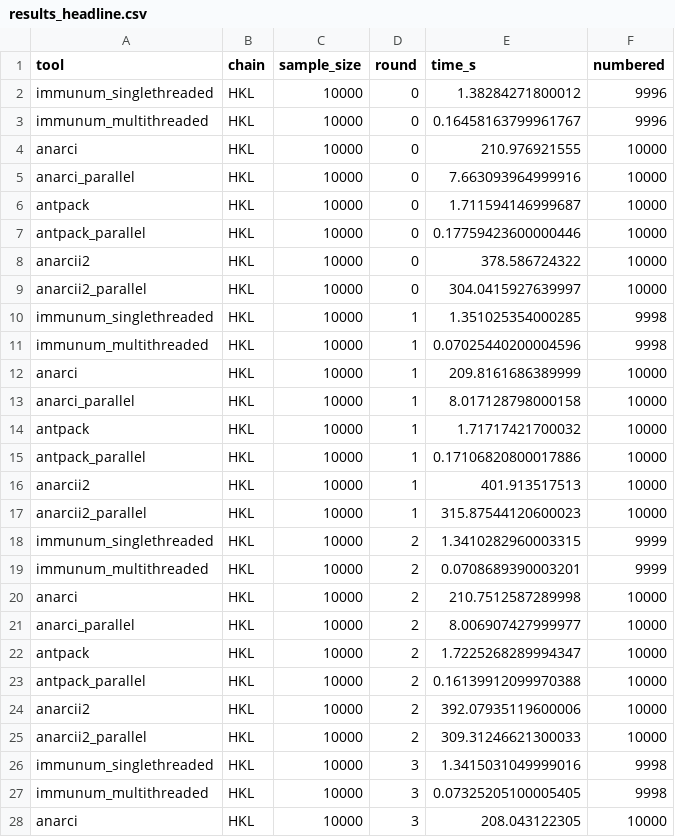
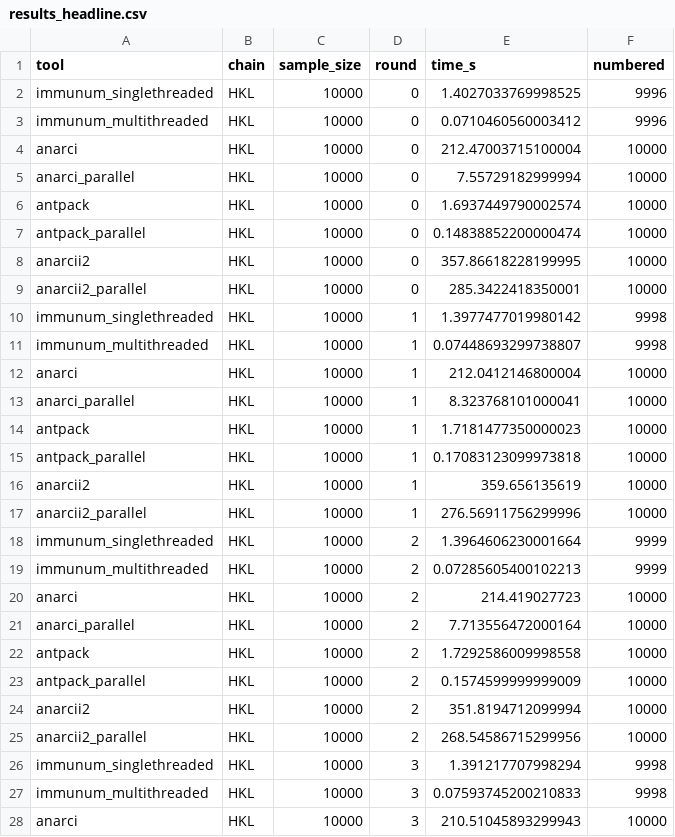
Before and after one commit to ENPICOM/immunum, a CSV file: resources/benchmark_results/arm/results_headline.csv, drawn as a sheet; only a part is shown; the diff covers the shown part only.

```diff
--- a/resources/benchmark_results/arm/results_headline.csv
+++ b/resources/benchmark_results/arm/results_headline.csv
@@ -1,28 +1,28 @@
 tool,chain,sample_size,round,time_s,numbered
-immunum_singlethreaded,HKL,10000,0,1.38284271800012,9996
-immunum_multithreaded,HKL,10000,0,0.16458163799961767,9996
-anarci,HKL,10000,0,210.976921555,10000
-anarci_parallel,HKL,10000,0,7.663093964999916,10000
-antpack,HKL,10000,0,1.711594146999687,10000
-antpack_parallel,HKL,10000,0,0.17759423600000446,10000
-anarcii2,HKL,10000,0,378.586724322,10000
-anarcii2_parallel,HKL,10000,0,304.0415927639997,10000
-immunum_singlethreaded,HKL,10000,1,1.351025354000285,9998
-immunum_multithreaded,HKL,10000,1,0.07025440200004596,9998
-anarci,HKL,10000,1,209.8161686389999,10000
-anarci_parallel,HKL,10000,1,8.017128798000158,10000
-antpack,HKL,10000,1,1.71717421700032,10000
-antpack_parallel,HKL,10000,1,0.17106820800017886,10000
-anarcii2,HKL,10000,1,401.913517513,10000
-anarcii2_parallel,HKL,10000,1,315.87544120600023,10000
-immunum_singlethreaded,HKL,10000,2,1.3410282960003315,9999
-immunum_multithreaded,HKL,10000,2,0.0708689390003201,9999
-anarci,HKL,10000,2,210.7512587289998,10000
-anarci_parallel,HKL,10000,2,8.006907427999977,10000
-antpack,HKL,10000,2,1.7225268289994347,10000
-antpack_parallel,HKL,10000,2,0.16139912099970388,10000
-anarcii2,HKL,10000,2,392.07935119600006,10000
-anarcii2_parallel,HKL,10000,2,309.31246621300033,10000
-immunum_singlethreaded,HKL,10000,3,1.3415031049999016,9998
-immunum_multithreaded,HKL,10000,3,0.07325205100005405,9998
-anarci,HKL,10000,3,208.043122305,10000
+immunum_singlethreaded,HKL,10000,0,1.4027033769998525,9996
+immunum_multithreaded,HKL,10000,0,0.0710460560003412,9996
+anarci,HKL,10000,0,212.47003715100004,10000
+anarci_parallel,HKL,10000,0,7.55729182999994,10000
+antpack,HKL,10000,0,1.6937449790002574,10000
+antpack_parallel,HKL,10000,0,0.14838852200000474,10000
+anarcii2,HKL,10000,0,357.86618228199995,10000
+anarcii2_parallel,HKL,10000,0,285.3422418350001,10000
+immunum_singlethreaded,HKL,10000,1,1.3977477019980142,9998
+immunum_multithreaded,HKL,10000,1,0.07448693299738807,9998
+anarci,HKL,10000,1,212.0412146800004,10000
+anarci_parallel,HKL,10000,1,8.323768101000041,10000
+antpack,HKL,10000,1,1.7181477350000023,10000
+antpack_parallel,HKL,10000,1,0.17083123099973818,10000
+anarcii2,HKL,10000,1,359.656135619,10000
+anarcii2_parallel,HKL,10000,1,276.56911756299996,10000
+immunum_singlethreaded,HKL,10000,2,1.3964606230001664,9999
+immunum_multithreaded,HKL,10000,2,0.07285605400102213,9999
+anarci,HKL,10000,2,214.419027723,10000
+anarci_parallel,HKL,10000,2,7.713556472000164,10000
+antpack,HKL,10000,2,1.7292586009998558,10000
+antpack_parallel,HKL,10000,2,0.1574599999999009,10000
+anarcii2,HKL,10000,2,351.8194712099994,10000
+anarcii2_parallel,HKL,10000,2,268.54586715299956,10000
+immunum_singlethreaded,HKL,10000,3,1.391217707998294,9998
+immunum_multithreaded,HKL,10000,3,0.07593745200210833,9998
+anarci,HKL,10000,3,210.51045893299943,10000
```
Also changed, not shown: 13 edited cells elsewhere in this file, resources/benchmark_results/results_headline.csv, resources/benchmark_results/results_speed.csv, 19 other files.
